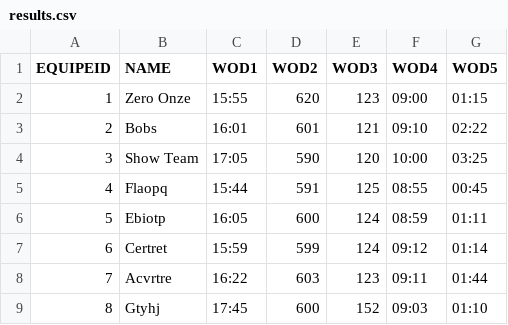
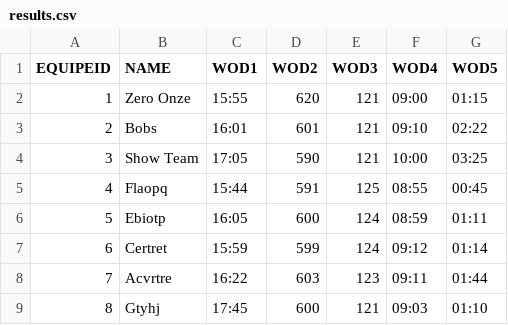
Before and after one commit to diegorasec/Leaderboard, a CSV file: src/main/resources/results.csv, drawn as a sheet.

```diff
--- a/src/main/resources/results.csv
+++ b/src/main/resources/results.csv
@@ -1,5 +1,5 @@
 EQUIPEID,NAME,WOD1,WOD2,WOD3,WOD4,WOD5
-1,Zero Onze,15:55,620,123,09:00,01:15
+1,Zero Onze,15:55,620,121,09:00,01:15
 2,Bobs,16:01,601,121,09:10,02:22
-3,Show Team,17:05,590,120,10:00,03:25
+3,Show Team,17:05,590,121,10:00,03:25
 4,Flaopq,15:44,591,125,08:55,00:45
@@ -8,2 +8,2 @@ EQUIPEID,NAME,WOD1,WOD2,WOD3,WOD4,WOD5
 7,Acvrtre,16:22,603,123,09:11,01:44
-8,Gtyhj,17:45,600,152,09:03,01:10
+8,Gtyhj,17:45,600,121,09:03,01:10
```
Also changed, not shown: 1 other file.
